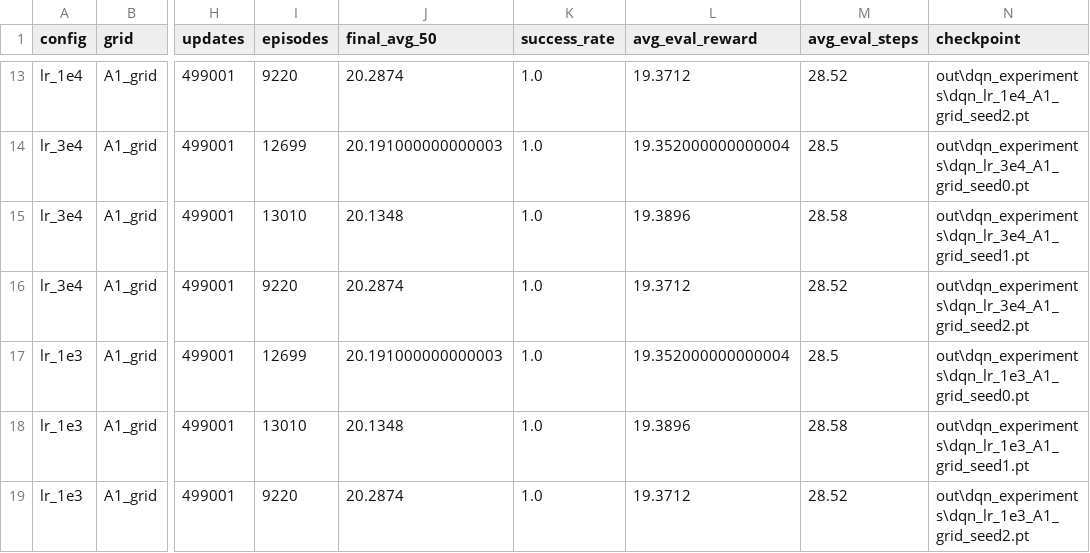
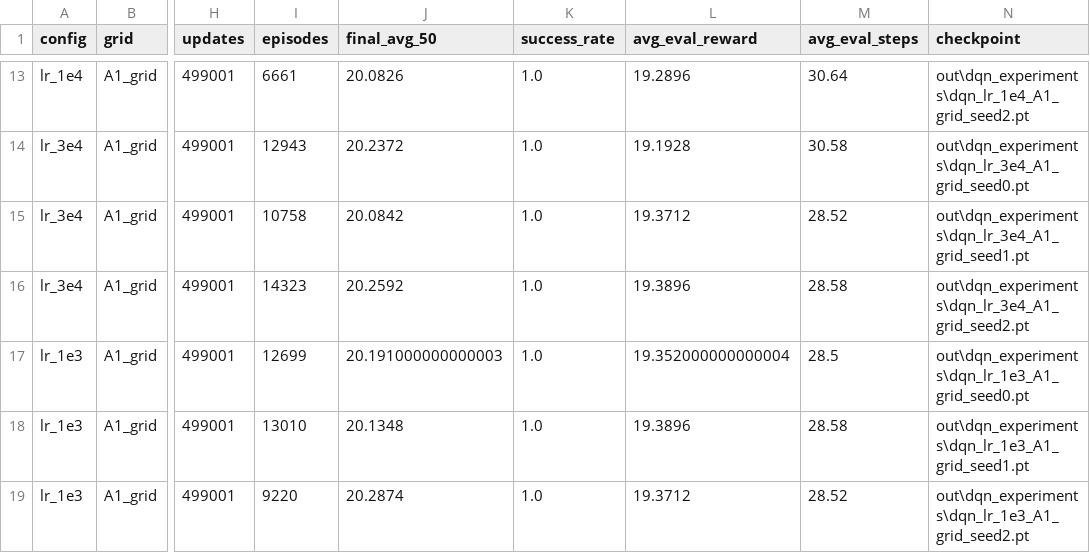
Before and after one commit to AKSHAY-23NAIR/RL-Assignment2, a CSV file: out/dqn_experiments/dqn_sweep_lr_summary.csv, drawn as a sheet; only a part is shown, gaps mark what is left out; the diff covers the shown part only; the diff names each change by its address in the sheet, - before the commit and + after, or states it on an @@ line.

Commit message:
parameter sweep correction

```diff
--- a/out/dqn_experiments/dqn_sweep_lr_summary.csv
+++ b/out/dqn_experiments/dqn_sweep_lr_summary.csv
-I13 (episodes): 9220
+I13 (episodes): 6661
-J13 (final_avg_50): 20.2874
+J13 (final_avg_50): 20.0826
-L13 (avg_eval_reward): 19.3712
+L13 (avg_eval_reward): 19.2896
-M13 (avg_eval_steps): 28.52
+M13 (avg_eval_steps): 30.64
-I14 (episodes): 12699
+I14 (episodes): 12943
-J14 (final_avg_50): 20.191000000000003
+J14 (final_avg_50): 20.2372
-L14 (avg_eval_reward): 19.352000000000004
+L14 (avg_eval_reward): 19.1928
-M14 (avg_eval_steps): 28.5
+M14 (avg_eval_steps): 30.58
-I15 (episodes): 13010
+I15 (episodes): 10758
-J15 (final_avg_50): 20.1348
+J15 (final_avg_50): 20.0842
-L15 (avg_eval_reward): 19.3896
+L15 (avg_eval_reward): 19.3712
-M15 (avg_eval_steps): 28.58
+M15 (avg_eval_steps): 28.52
-I16 (episodes): 9220
+I16 (episodes): 14323
-J16 (final_avg_50): 20.2874
+J16 (final_avg_50): 20.2592
-L16 (avg_eval_reward): 19.3712
+L16 (avg_eval_reward): 19.3896
-M16 (avg_eval_steps): 28.52
+M16 (avg_eval_steps): 28.58
```
Also changed, not shown: 30 edited cells elsewhere in this file, out/dqn_experiments/dqn_sweep_discount_summary.csv, out/dqn_experiments/dqn_sweep_hidden_summary.csv, 36 other files.
